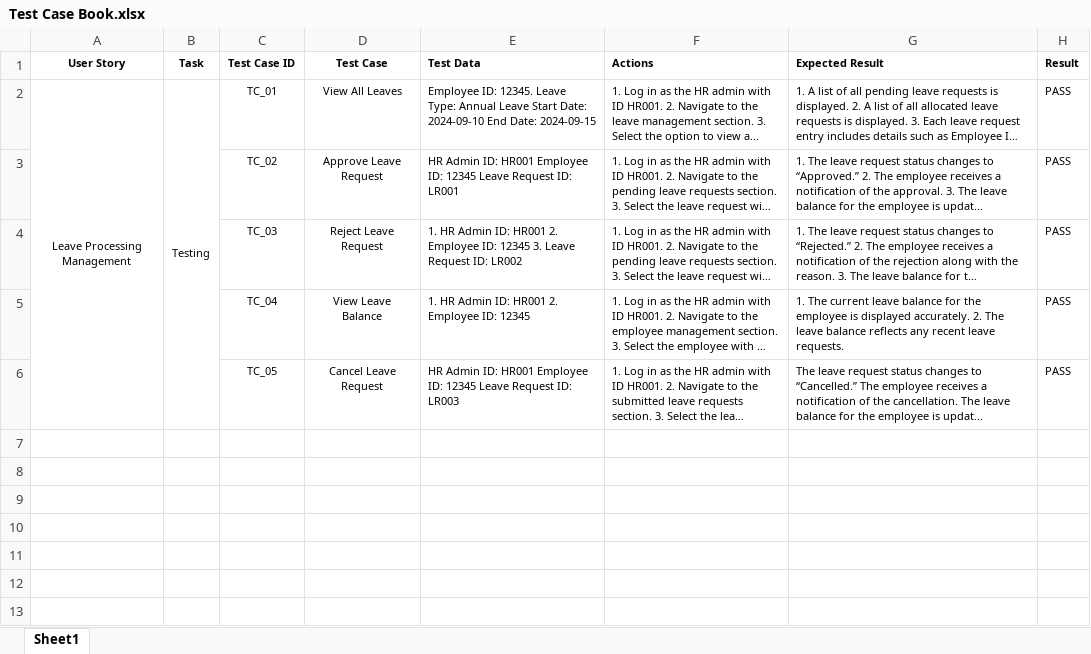
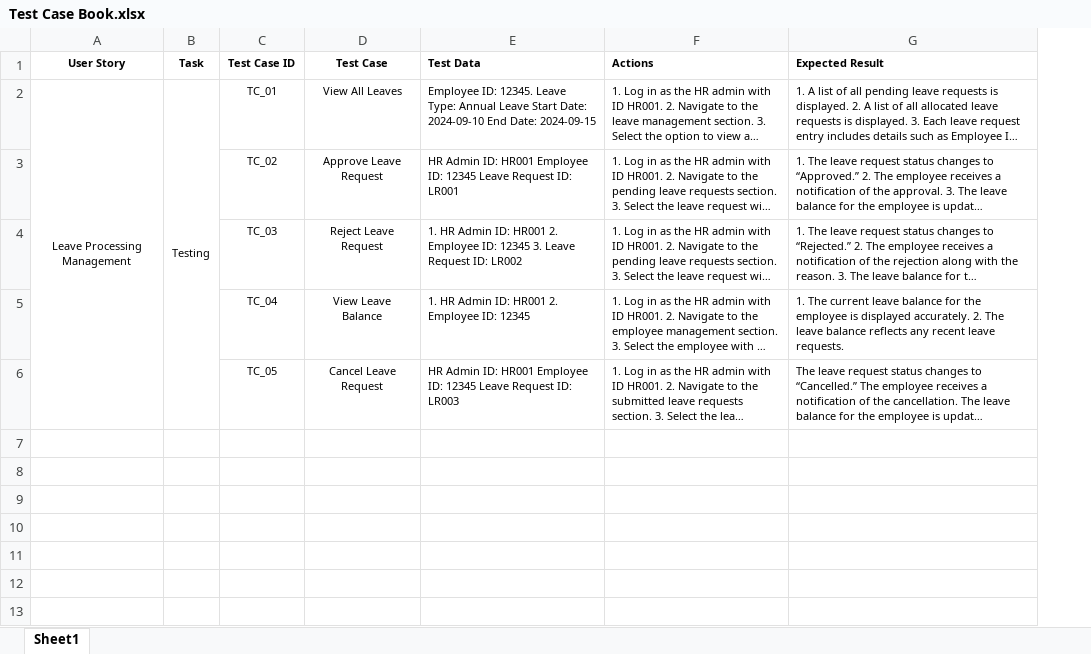
Before and after one commit to Anisharma32/Anisha_Unext_CaseStudy, an Excel workbook: Test Case Book.xlsx, sheet Sheet1, drawn as a sheet; only a part is shown; long unchanged cells end in …; values as stored, in another font and other column widths than the file's, no borders; the diff names each change by its address in the sheet, - before the commit and + after, or states it on an @@ line.

Commit message:
Add files via upload

```diff
--- a/Test Case Book.xlsx (sheet Sheet1)
+++ b/Test Case Book.xlsx (sheet Sheet1)
-column H, rows 1-6: Result | PASS | PASS | PASS | PASS | PASS
```
